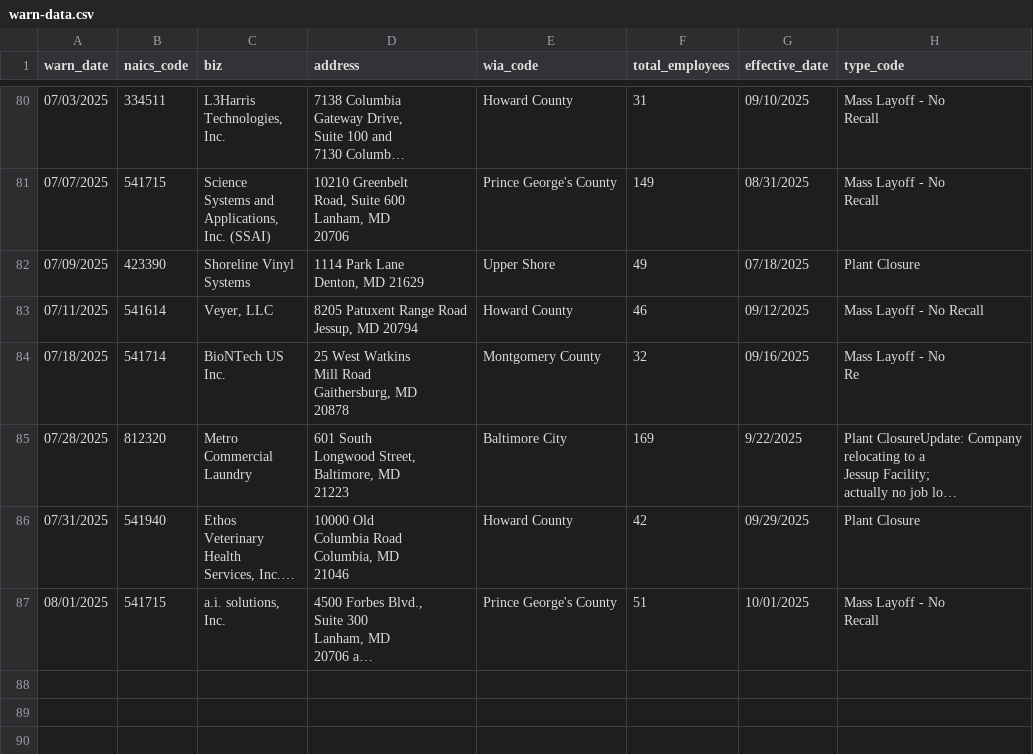
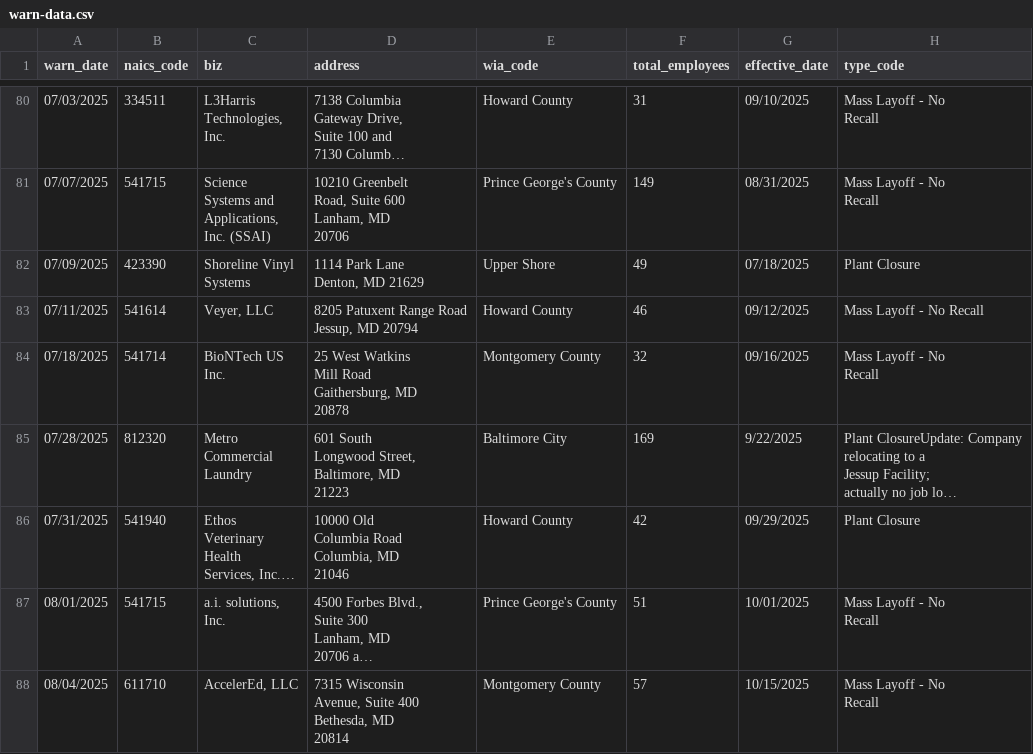
Before and after one commit to tirzahchristopher/nicar-gh-scraper, a CSV file: warn-data.csv, drawn as a sheet; only a part is shown, gaps mark what is left out; long unchanged cells end in …; ↵ is a line break in a cell; the diff names each change by its address in the sheet, - before the commit and + after, or states it on an @@ line.

```diff
--- a/warn-data.csv
+++ b/warn-data.csv
-H84 (type_code): Mass Layoff - No ↵ Re
+H84 (type_code): Mass Layoff - No ↵ Recall
+row 88: 08/04/2025 | 611710 | AccelerEd, LLC | 7315 Wisconsin ↵ Avenue, Suite 400 ↵ Bethesda, MD ↵ 20814 | Montgomery County | 57 | 10/15/2025 | Mass Layoff - No ↵ Recall
```
